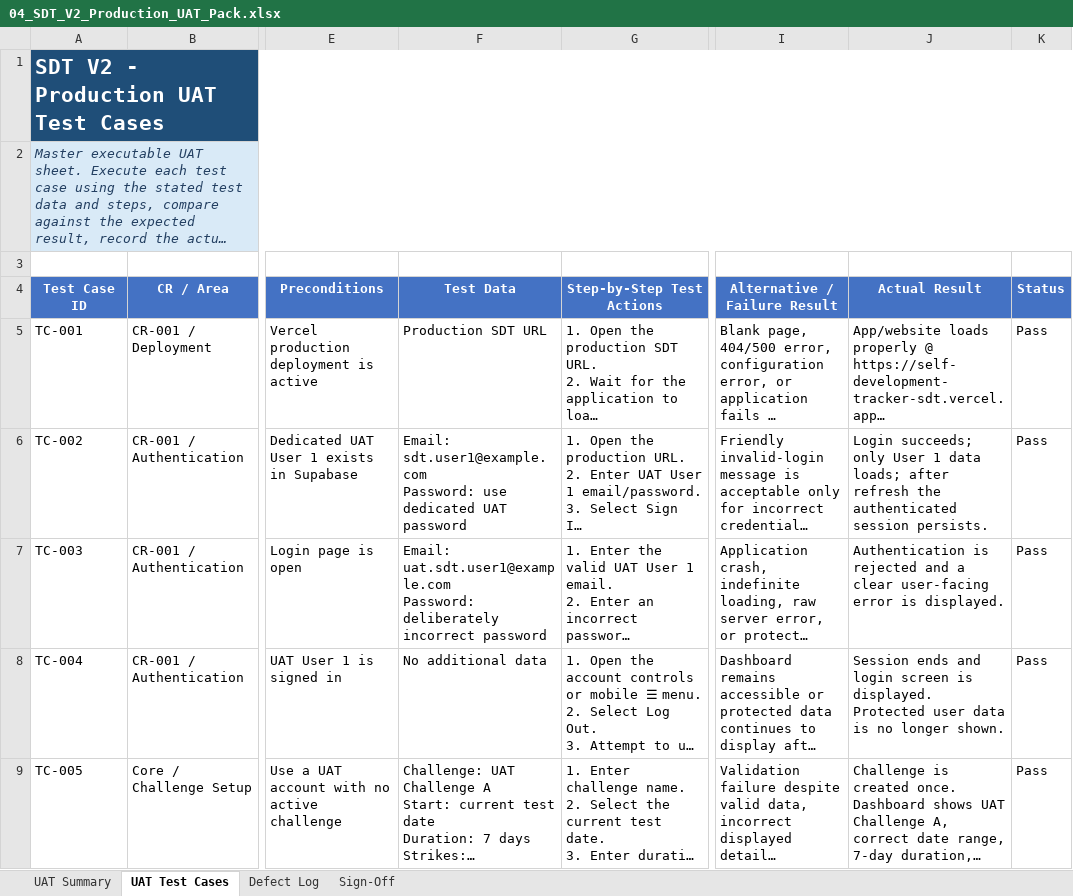
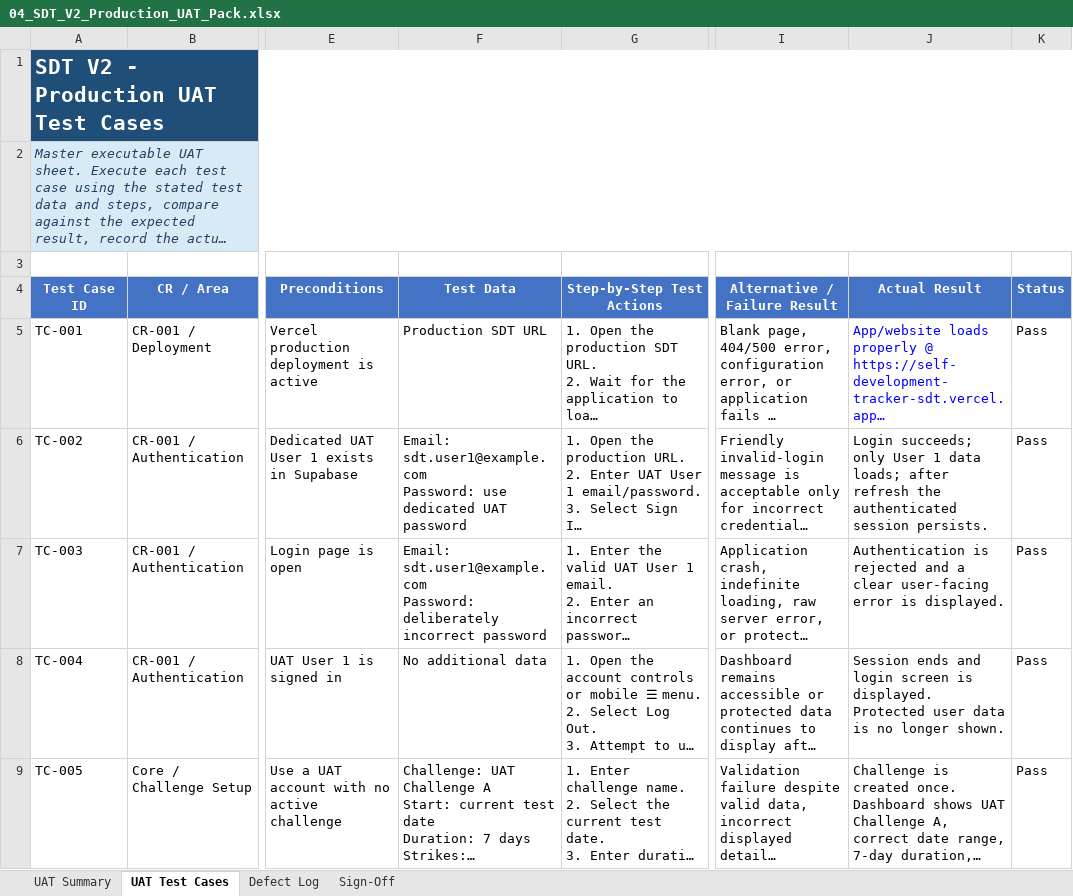
Before and after one commit to kyawzayhan26/Self-Development-Tracker-SDT, an Excel workbook: docs/v2/04_SDT_V2_Production_UAT_Pack.xlsx, sheet UAT Test Cases, drawn as a sheet; only a part is shown, gaps mark what is left out; long unchanged cells end in …; values as stored, in another font and other column widths than the file's, no borders; conditional formats and table styles not drawn; ↵ is a line break in a cell; the diff names each change by its address in the sheet, - before the commit and + after, or states it on an @@ line.

```diff
--- a/docs/v2/04_SDT_V2_Production_UAT_Pack.xlsx (sheet UAT Test Cases)
+++ b/docs/v2/04_SDT_V2_Production_UAT_Pack.xlsx (sheet UAT Test Cases)
-J5 text colour: black
+J5 text colour: #0000FF
-F7 (Test Data): Email: uat.sdt.user1@example.com ↵ Password: deliberately…
+F7 (Test Data): Email: sdt.user1@example.com ↵ Password: deliberately…
```
Also changed, not shown: sheet Defect Log, sheet Sign-Off, 2 other files.
